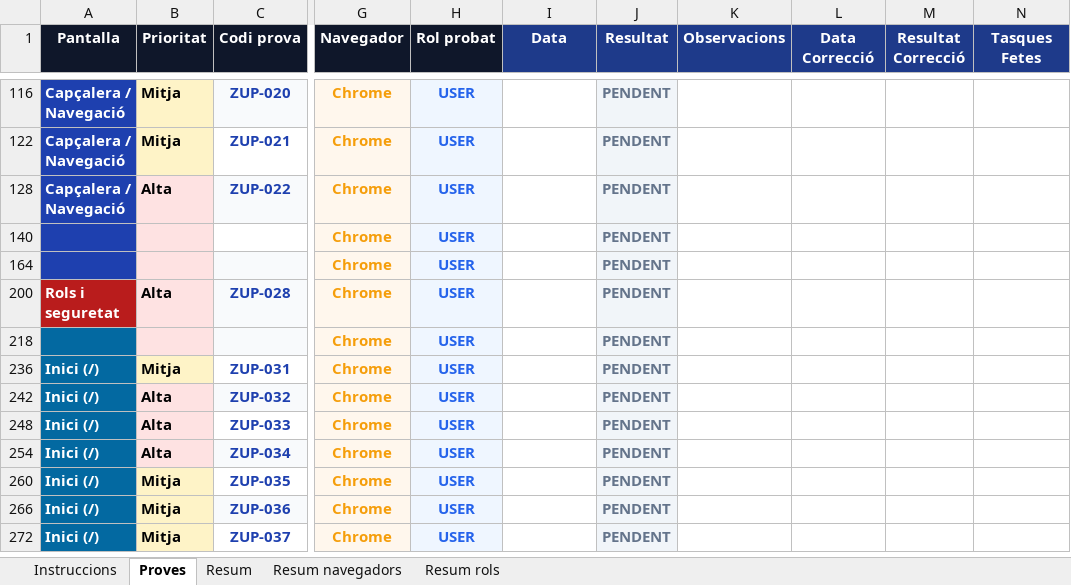
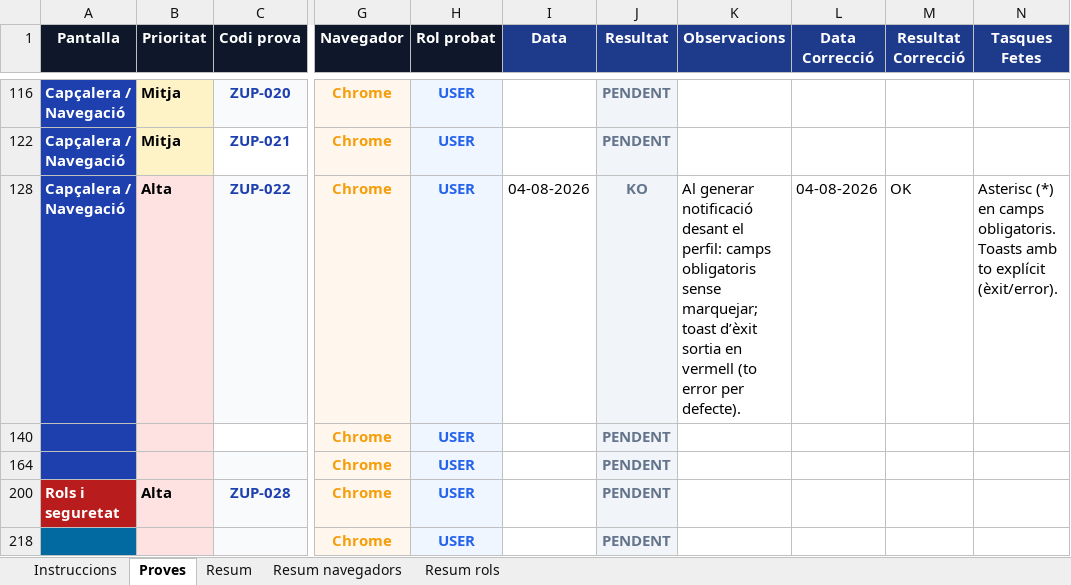
Before and after one commit to dmoraroca/zuppeto, an Excel workbook: docs/probes-e2e/probes-pagines/MAIN_PROBES_ZUPETTO.xlsx, sheet Proves, drawn as a sheet; only a part is shown, gaps mark what is left out; the shorter side is filled out with more unchanged rows; values as stored, in another font and other column widths than the file's, no borders; ↵ is a line break in a cell; the diff covers the shown part only; the diff names each change by its address in the sheet, - before the commit and + after, or states it on an @@ line.

Commit message:
067 => fase IV => explorador login (mapa/cerca), Google Places primer, tipus Bar, timestamps places i proves E2E

```diff
--- a/docs/probes-e2e/probes-pagines/MAIN_PROBES_ZUPETTO.xlsx (sheet Proves)
+++ b/docs/probes-e2e/probes-pagines/MAIN_PROBES_ZUPETTO.xlsx (sheet Proves)
-I128 (Data): (empty)
+I128 (Data): 04-08-2026
-J128 (Resultat): PENDENT
+J128 (Resultat): KO
-K128 (Observacions): (empty)
+K128 (Observacions): Al generar notificació desant el perfil: camps obligatoris sense marquejar; toast d’èxit sortia en vermell (to error per defecte).
-L128 (Data Correcció): (empty)
+L128 (Data Correcció): 04-08-2026
-M128 (Resultat Correcció): (empty)
+M128 (Resultat Correcció): OK
-N128 (Tasques Fetes): (empty)
+N128 (Tasques Fetes): Asterisc (*) en camps obligatoris. ↵ Toasts amb to explícit (èxit/error).
```
Also changed, not shown: 19 edited cells and cell formats elsewhere in this sheet, sheet Resum, sheet Instruccions, sheet Resum rols, sheet Resum navegadors, 36 other files.
